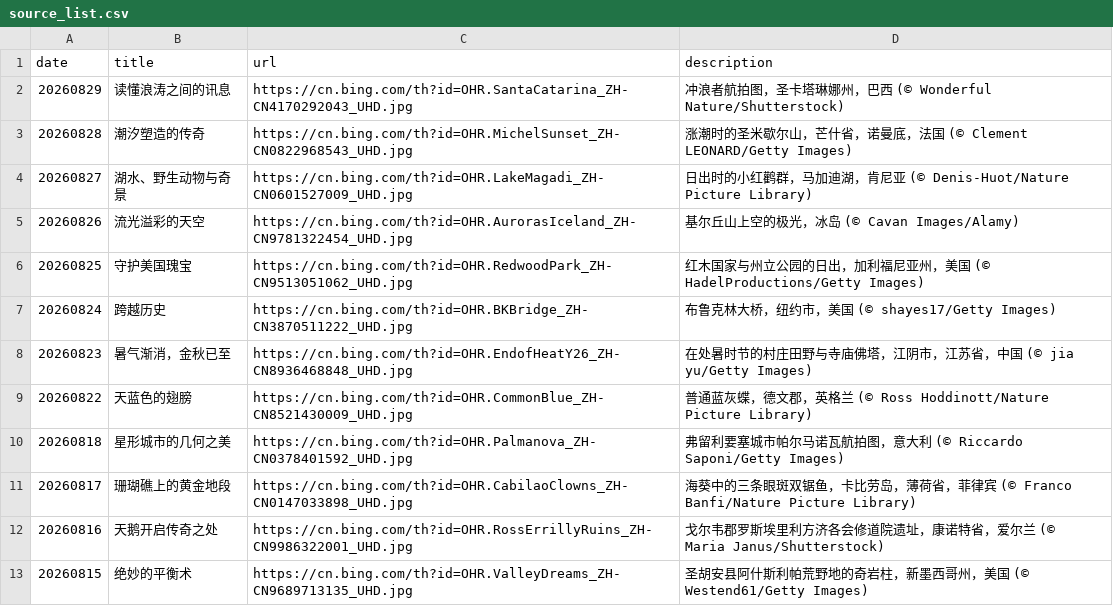
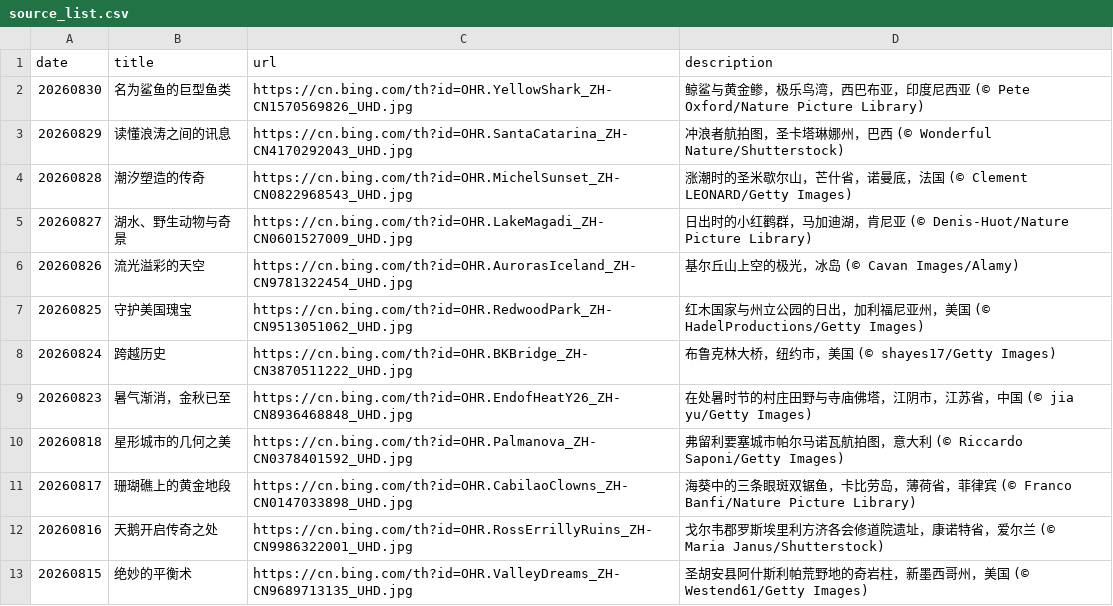
Before and after one commit to chnbsdan/bw, a CSV file: source_list.csv, drawn as a sheet; only a part is shown; removed rows and columns are numbered as before the commit, all else as after; the diff names each change by its address in the sheet, - before the commit and + after, or states it on an @@ line.

```diff
--- a/source_list.csv
+++ b/source_list.csv
+row 2: 20260830 | 名为鲨鱼的巨型鱼类 | https://cn.bing.com/th?id=OHR.YellowShark_ZH-CN1570569826_UHD.jpg | 鲸鲨与黄金鲹，极乐鸟湾，西巴布亚，印度尼西亚 (© Pete Oxford/Nature Picture Library)
-row 9: 20260822 | 天蓝色的翅膀 | https://cn.bing.com/th?id=OHR.CommonBlue_ZH-CN8521430009_UHD.jpg | 普通蓝灰蝶，德文郡，英格兰 (© Ross Hoddinott/Nature Picture Library)
```
Also changed, not shown: 2 other files.
